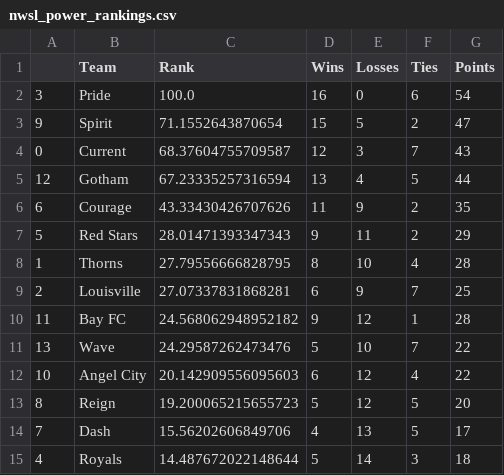
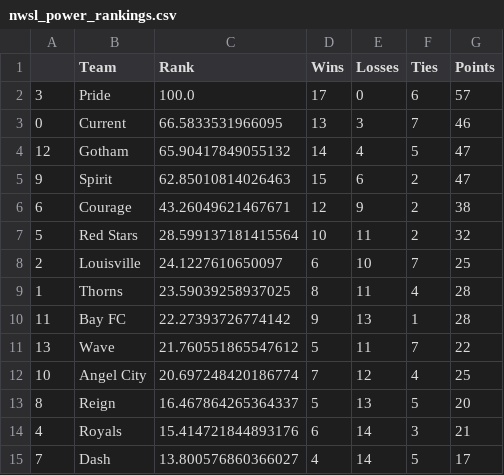
Before and after one commit to jmn5/powerRankCSVFiles, a CSV file: nwsl_power_rankings.csv, drawn as a sheet.

```diff
--- a/nwsl_power_rankings.csv
+++ b/nwsl_power_rankings.csv
@@ -1,15 +1,15 @@
 ,Team,Rank,Wins,Losses,Ties,Points
-3,Pride,100.0,16,0,6,54
-9,Spirit,71.1552643870654,15,5,2,47
-0,Current,68.37604755709587,12,3,7,43
-12,Gotham,67.23335257316594,13,4,5,44
-6,Courage,43.33430426707626,11,9,2,35
-5,Red Stars,28.01471393347343,9,11,2,29
-1,Thorns,27.79556666828795,8,10,4,28
-2,Louisville,27.07337831868281,6,9,7,25
-11,Bay FC,24.568062948952182,9,12,1,28
-13,Wave,24.29587262473476,5,10,7,22
-10,Angel City,20.142909556095603,6,12,4,22
-8,Reign,19.200065215655723,5,12,5,20
-7,Dash,15.56202606849706,4,13,5,17
-4,Royals,14.487672022148644,5,14,3,18
+3,Pride,100.0,17,0,6,57
+0,Current,66.5833531966095,13,3,7,46
+12,Gotham,65.90417849055132,14,4,5,47
+9,Spirit,62.85010814026463,15,6,2,47
+6,Courage,43.26049621467671,12,9,2,38
+5,Red Stars,28.599137181415564,10,11,2,32
+2,Louisville,24.1227610650097,6,10,7,25
+1,Thorns,23.59039258937025,8,11,4,28
+11,Bay FC,22.27393726774142,9,13,1,28
+13,Wave,21.760551865547612,5,11,7,22
+10,Angel City,20.697248420186774,7,12,4,25
+8,Reign,16.467864265364337,5,13,5,20
+4,Royals,15.414721844893176,6,14,3,21
+7,Dash,13.800576860366027,4,14,5,17
```
Also changed, not shown: bundesliga_power_rankings.csv, epl_power_rankings.csv, 7 other files.
